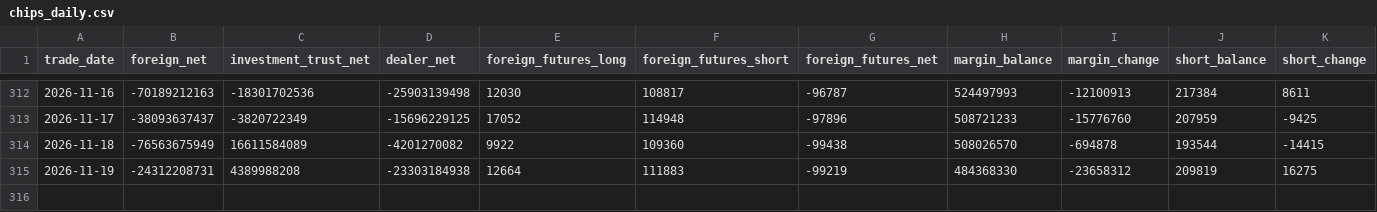
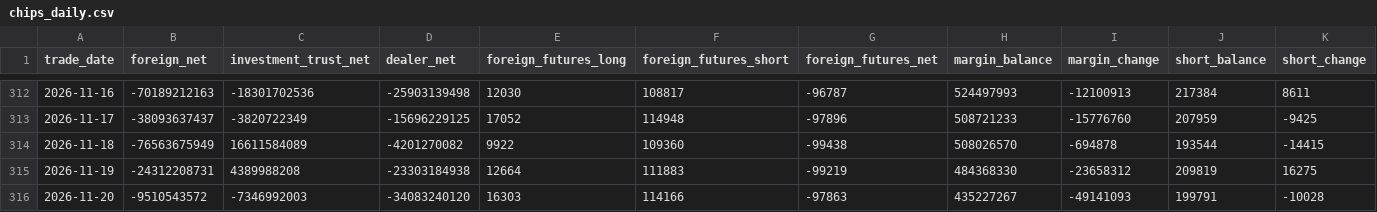
Before and after one commit to Skyripples/taiwan_stock_analysis_platform, a CSV file: data/history/chips_daily.csv, drawn as a sheet; only a part is shown, gaps mark what is left out.

```diff
--- a/data/history/chips_daily.csv
+++ b/data/history/chips_daily.csv
@@ -315 +315,2 @@
 2026-11-19,-24312208731,4389988208,-23303184938,12664,111883,-99219,484368330,-23658312,209819,16275
+2026-11-20,-9510543572,-7346992003,-34083240120,16303,114166,-97863,435227267,-49141093,199791,-10028
```
Also changed, not shown: 1 other file.
